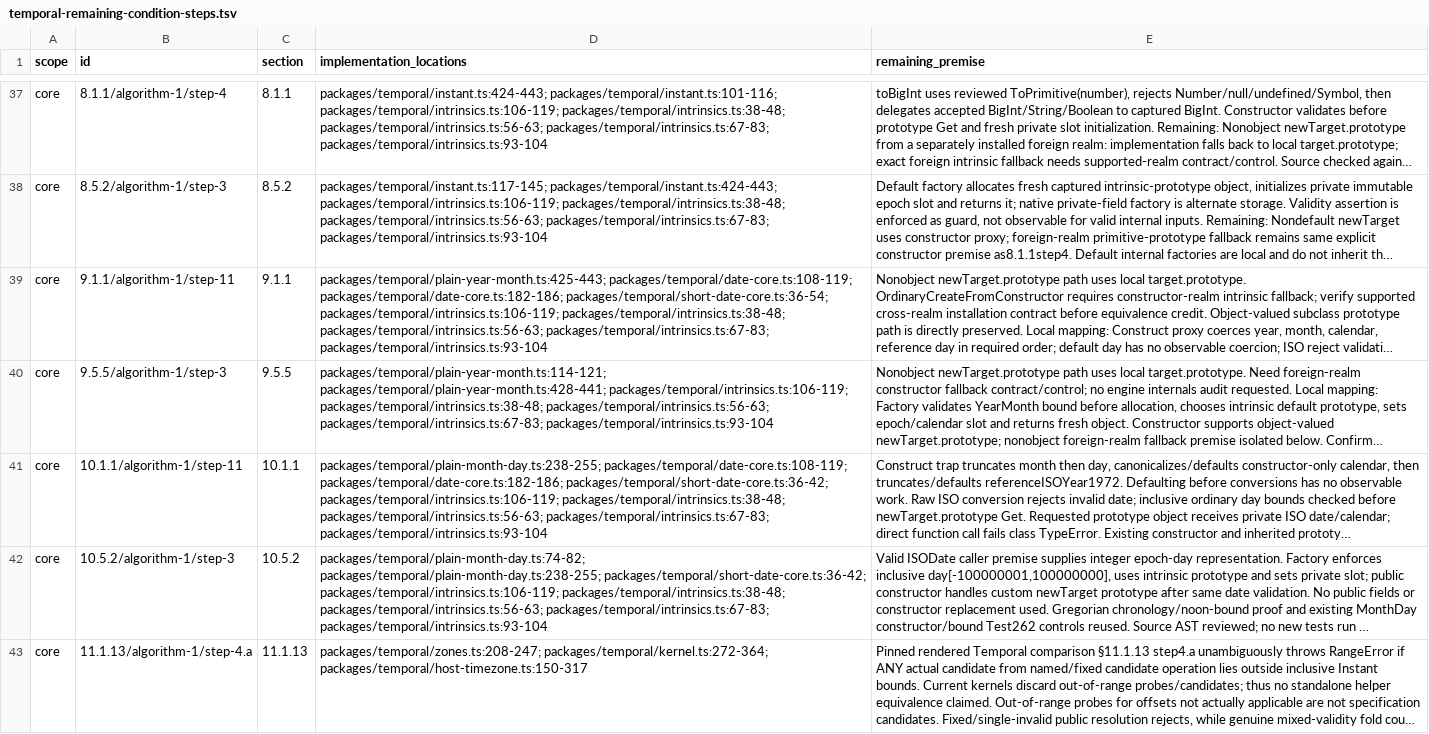
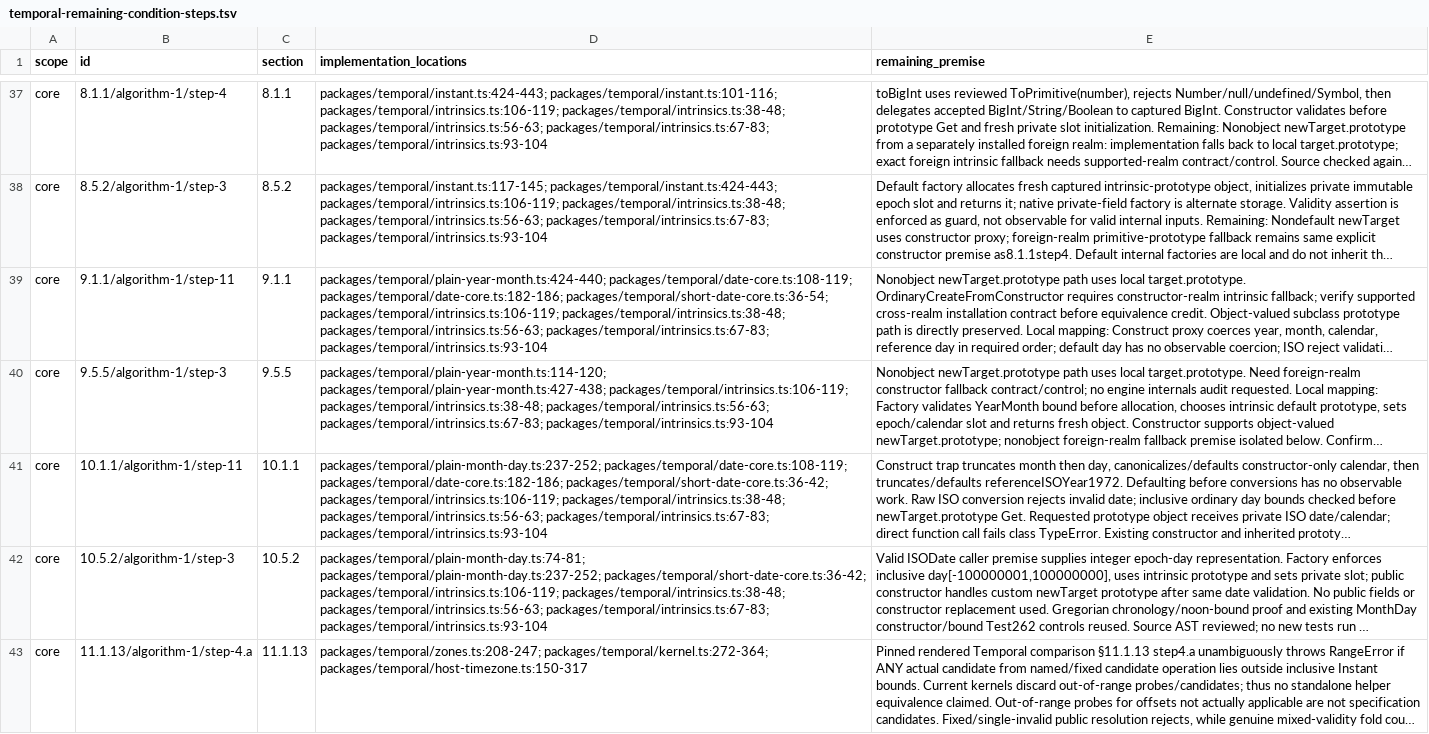
Before and after one commit to formatjs/formatjs, a TSV file: knowledge-base/audits/temporal-remaining-condition-steps.tsv, drawn as a sheet; only a part is shown, gaps mark what is left out; long unchanged cells end in …; the diff covers the shown part only; the diff names each change by its address in the sheet, - before the commit and + after, or states it on an @@ line.

```diff
--- a/knowledge-base/audits/temporal-remaining-condition-steps.tsv
+++ b/knowledge-base/audits/temporal-remaining-condition-steps.tsv
-D39 (implementation_locations): packages/temporal/plain-year-month.ts:425-443; packages/temporal/date-core.ts:108-119; packages/temporal/date-core.ts:182-186;…
+D39 (implementation_locations): packages/temporal/plain-year-month.ts:424-440; packages/temporal/date-core.ts:108-119; packages/temporal/date-core.ts:182-186;…
-D40 (implementation_locations): packages/temporal/plain-year-month.ts:114-121; packages/temporal/plain-year-month.ts:428-441; packages/temporal/intrinsics.ts:106-119; packages/temporal/intrinsics.ts:38-48;…
+D40 (implementation_locations): packages/temporal/plain-year-month.ts:114-120; packages/temporal/plain-year-month.ts:427-438; packages/temporal/intrinsics.ts:106-119; packages/temporal/intrinsics.ts:38-48;…
-D41 (implementation_locations): packages/temporal/plain-month-day.ts:238-255; packages/temporal/date-core.ts:108-119; packages/temporal/date-core.ts:182-186;…
+D41 (implementation_locations): packages/temporal/plain-month-day.ts:237-252; packages/temporal/date-core.ts:108-119; packages/temporal/date-core.ts:182-186;…
-D42 (implementation_locations): packages/temporal/plain-month-day.ts:74-82; packages/temporal/plain-month-day.ts:238-255; packages/temporal/short-date-core.ts:36-42; packages/temporal/intrinsics.ts:106-119;…
+D42 (implementation_locations): packages/temporal/plain-month-day.ts:74-81; packages/temporal/plain-month-day.ts:237-252; packages/temporal/short-date-core.ts:36-42; packages/temporal/intrinsics.ts:106-119;…
```
Also changed, not shown: 3 removed rows and 8 edited cells elsewhere in this file, knowledge-base/audits/temporal-conditional-families.tsv, knowledge-base/audits/temporal-helper-annotation-queue.tsv, 34 other files.
